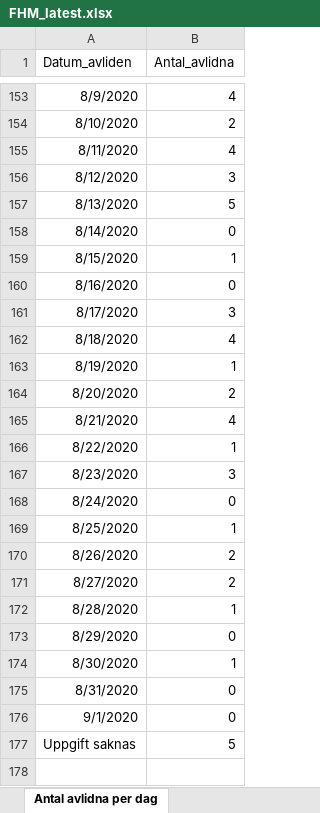
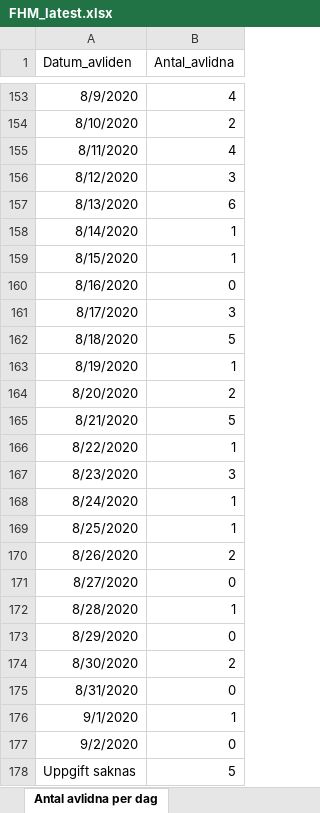
Before and after one commit to adamaltmejd/sse_cern, an Excel workbook: data/FHM/FHM_latest.xlsx, sheet Antal avlidna per dag, drawn as a sheet; only a part is shown, gaps mark what is left out; values as stored, in another font and other column widths than the file's, no borders; the diff covers the shown part only; the diff names each change by its address in the sheet, - before the commit and + after, or states it on an @@ line.

```diff
--- a/data/FHM/FHM_latest.xlsx (sheet Antal avlidna per dag)
+++ b/data/FHM/FHM_latest.xlsx (sheet Antal avlidna per dag)
-B157 (Antal_avlidna): 5
+B157 (Antal_avlidna): 6
-B158 (Antal_avlidna): 0
+B158 (Antal_avlidna): 1
-B162 (Antal_avlidna): 4
+B162 (Antal_avlidna): 5
-B165 (Antal_avlidna): 4
+B165 (Antal_avlidna): 5
-B168 (Antal_avlidna): 0
+B168 (Antal_avlidna): 1
-B171 (Antal_avlidna): 2
+B171 (Antal_avlidna): 0
-B174 (Antal_avlidna): 1
+B174 (Antal_avlidna): 2
-B176 (Antal_avlidna): 0
+B176 (Antal_avlidna): 1
+row 177: 9/2/2020 | 0
```
Also changed, not shown: 6 edited cells elsewhere in this sheet, sheet Veckodata Kommun_stadsdel, sheet Veckodata Region, sheet Antal per dag region, sheet Totalt antal per region, sheet Totalt antal per åldersgrupp, sheet Totalt antal per kön, 1 more sheet, other sheet tabs, 3 other files.
